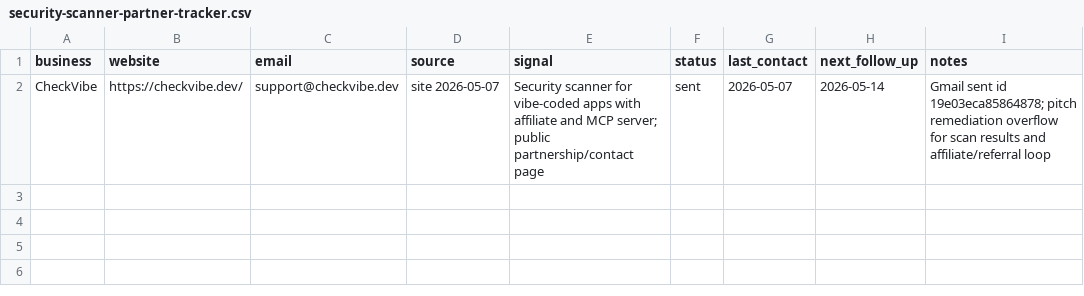
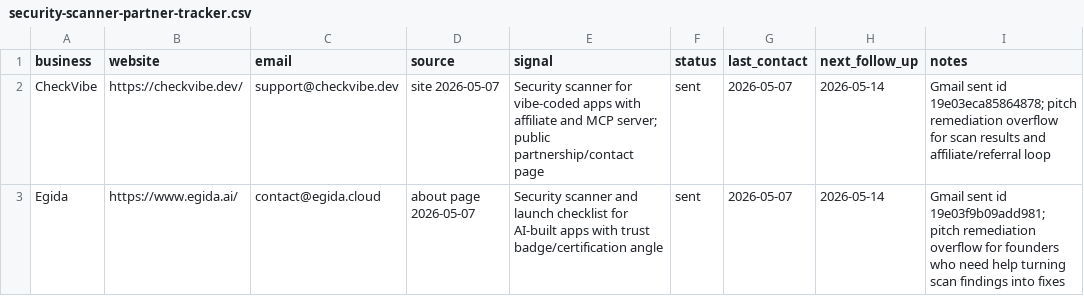
Before and after one commit to TateLyman/tate-web-services, a CSV file: outreach/security-scanner-partner-tracker.csv, drawn as a sheet; the diff names each change by its address in the sheet, - before the commit and + after, or states it on an @@ line.

```diff
--- a/outreach/security-scanner-partner-tracker.csv
+++ b/outreach/security-scanner-partner-tracker.csv
+row 3: Egida | https://www.egida.ai/ | contact@egida.cloud | about page 2026-05-07 | Security scanner and launch checklist for AI-built apps with trust badge/certification angle | sent | 2026-05-07 | 2026-05-14 | Gmail sent id 19e03f9b09add981; pitch remediation overflow for founders who need help turning scan findings into fixes
```
Also changed, not shown: outreach/vibe-exposure-marketplace-tracker.csv, 2 other files.
